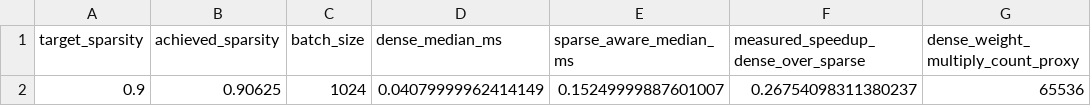
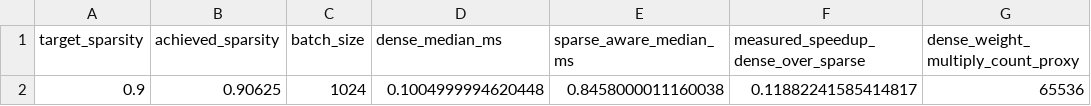
Before and after one commit to ANKAN257/self-pruning-network, a CSV file: results/sparse_execution_benchmark.csv, drawn as a sheet; only a part is shown; the diff names each change by its address in the sheet, - before the commit and + after, or states it on an @@ line.

Commit message:
docs: refresh sparse inference benchmark results

```diff
--- a/results/sparse_execution_benchmark.csv
+++ b/results/sparse_execution_benchmark.csv
-D2 (dense_median_ms): 0.04079999962414149
+D2 (dense_median_ms): 0.1004999994620448
-E2 (sparse_aware_median_ms): 0.15249999887601007
+E2 (sparse_aware_median_ms): 0.8458000011160038
-F2: 0.26754098311380237
+F2: 0.11882241585414817
```
